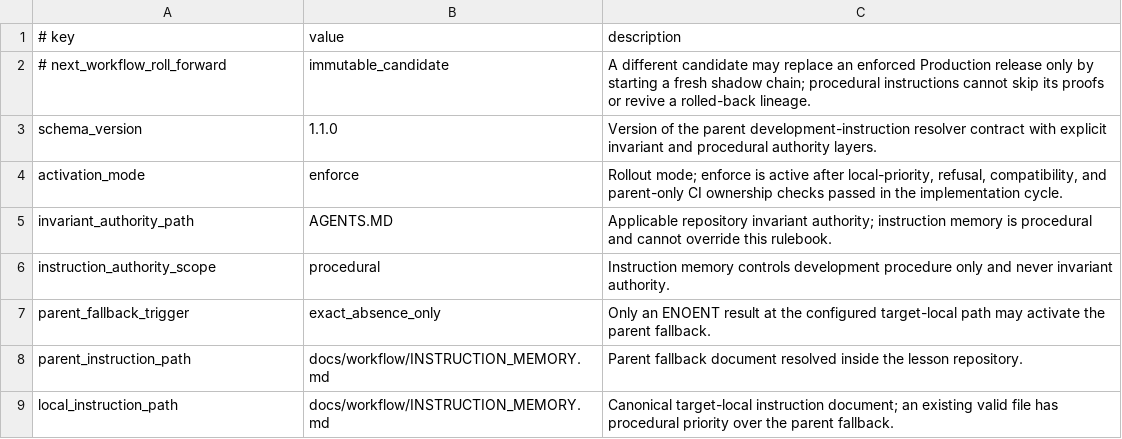
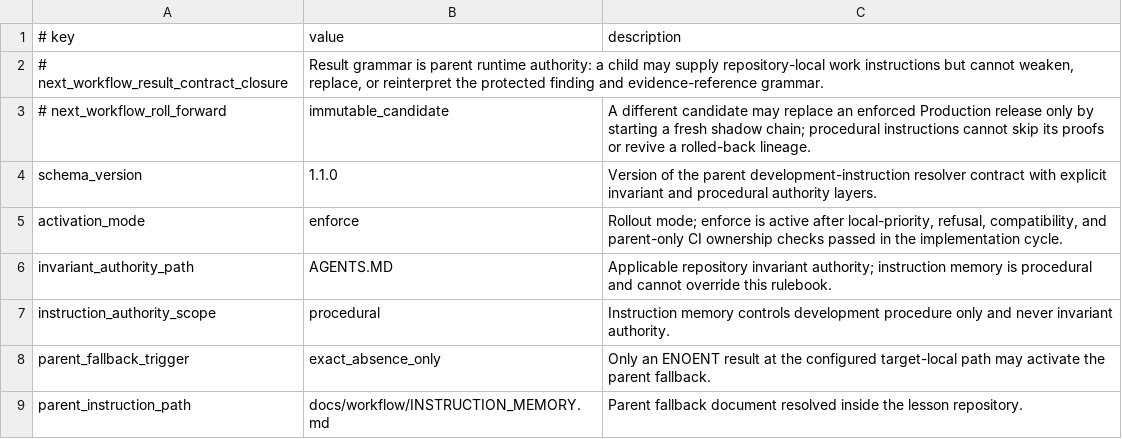
Before and after one commit to xxxMasahiro/ai-driven-development-lesson, a TSV file: docs/workflow/DEVELOPMENT_INSTRUCTION_POLICY.tsv, drawn as a sheet; only a part is shown; the shorter side is filled out with more unchanged rows; the diff names each change by its address in the sheet, - before the commit and + after, or states it on an @@ line.

```diff
--- a/docs/workflow/DEVELOPMENT_INSTRUCTION_POLICY.tsv
+++ b/docs/workflow/DEVELOPMENT_INSTRUCTION_POLICY.tsv
+row 2: # next_workflow_result_contract_closure | Result grammar is parent runtime authority: a child may supply repository-local work instructions but cannot weaken, replace, or reinterpret the protected finding and evidence-reference grammar.
```
Also changed, not shown: docs/workflow/DEVELOPMENT_AUTONOMY_WORKFLOW.tsv, docs/workflow/FINAL_GATE_CI_GRAPH.tsv, 27 other files.
